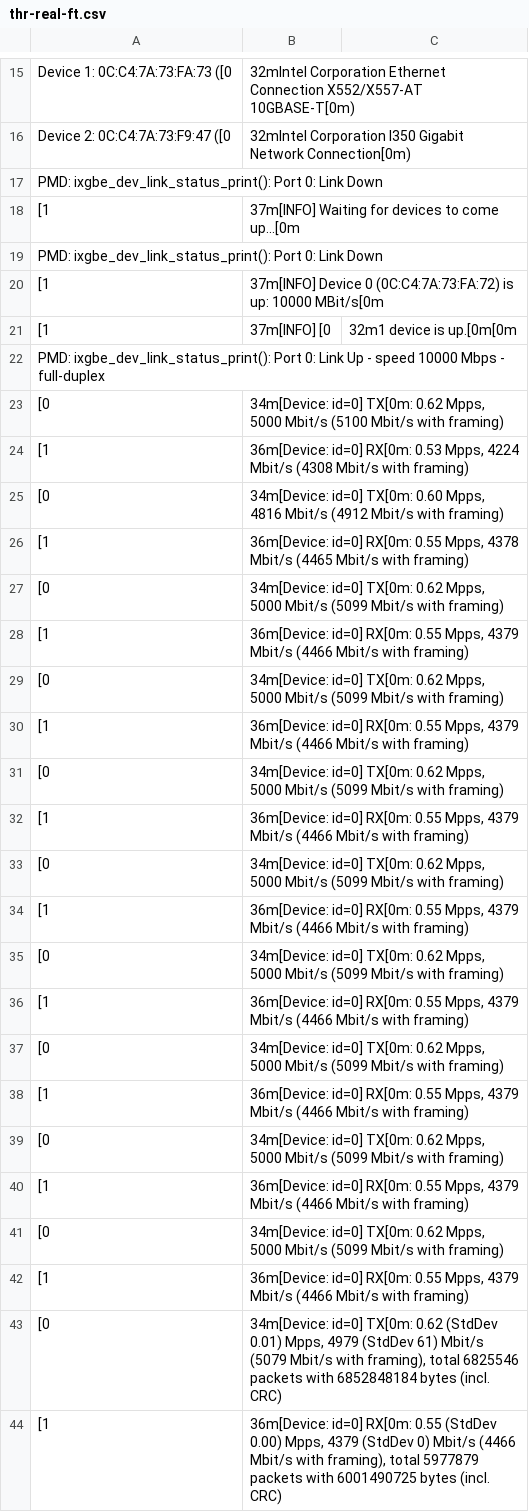
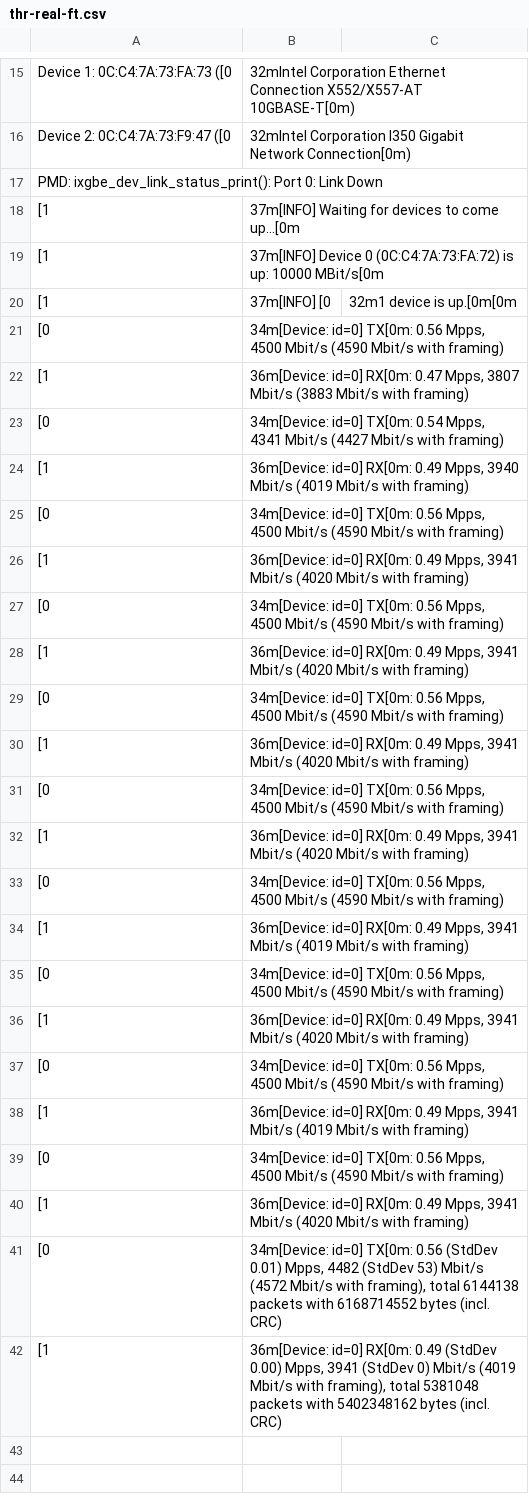
Before and after one commit to eljalalpour/FTSFC, a CSV file: results/single-thread/thr-real-ft.csv, drawn as a sheet; only a part is shown, gaps mark what is left out; removed rows and columns are numbered as before the commit, all else as after; the diff names each change by its address in the sheet, - before the commit and + after, or states it on an @@ line.

Commit message:
Throughput for real chain

```diff
--- a/results/single-thread/thr-real-ft.csv
+++ b/results/single-thread/thr-real-ft.csv
-row 19: PMD: ixgbe_dev_link_status_print(): Port 0: Link Down
-row 22: PMD: ixgbe_dev_link_status_print(): Port 0: Link Up - speed 10000 Mbps - full-duplex
-B21: …id=0] TX[0m: 0.62 Mpps, 5000 Mbit/s (5100 Mbit/s with…
+B21: …id=0] TX[0m: 0.56 Mpps, 4500 Mbit/s (4590 Mbit/s with…
-B22: …id=0] RX[0m: 0.53 Mpps, 4224 Mbit/s (4308 Mbit/s with…
+B22: …id=0] RX[0m: 0.47 Mpps, 3807 Mbit/s (3883 Mbit/s with…
-B23: …id=0] TX[0m: 0.60 Mpps, 4816 Mbit/s (4912 Mbit/s with…
+B23: …id=0] TX[0m: 0.54 Mpps, 4341 Mbit/s (4427 Mbit/s with…
-B24: …id=0] RX[0m: 0.55 Mpps, 4378 Mbit/s (4465 Mbit/s with…
+B24: …id=0] RX[0m: 0.49 Mpps, 3940 Mbit/s (4019 Mbit/s with…
-B25: …id=0] TX[0m: 0.62 Mpps, 5000 Mbit/s (5099 Mbit/s with…
+B25: …id=0] TX[0m: 0.56 Mpps, 4500 Mbit/s (4590 Mbit/s with…
-B26: …id=0] RX[0m: 0.55 Mpps, 4379 Mbit/s (4466 Mbit/s with…
+B26: …id=0] RX[0m: 0.49 Mpps, 3941 Mbit/s (4020 Mbit/s with…
-B27: …id=0] TX[0m: 0.62 Mpps, 5000 Mbit/s (5099 Mbit/s with…
+B27: …id=0] TX[0m: 0.56 Mpps, 4500 Mbit/s (4590 Mbit/s with…
-B28: …id=0] RX[0m: 0.55 Mpps, 4379 Mbit/s (4466 Mbit/s with…
+B28: …id=0] RX[0m: 0.49 Mpps, 3941 Mbit/s (4020 Mbit/s with…
-B29: …id=0] TX[0m: 0.62 Mpps, 5000 Mbit/s (5099 Mbit/s with…
+B29: …id=0] TX[0m: 0.56 Mpps, 4500 Mbit/s (4590 Mbit/s with…
-B30: …id=0] RX[0m: 0.55 Mpps, 4379 Mbit/s (4466 Mbit/s with…
+B30: …id=0] RX[0m: 0.49 Mpps, 3941 Mbit/s (4020 Mbit/s with…
-B31: …id=0] TX[0m: 0.62 Mpps, 5000 Mbit/s (5099 Mbit/s with…
+B31: …id=0] TX[0m: 0.56 Mpps, 4500 Mbit/s (4590 Mbit/s with…
-B32: …id=0] RX[0m: 0.55 Mpps, 4379 Mbit/s (4466 Mbit/s with…
+B32: …id=0] RX[0m: 0.49 Mpps, 3941 Mbit/s (4020 Mbit/s with…
-B33: …id=0] TX[0m: 0.62 Mpps, 5000 Mbit/s (5099 Mbit/s with…
+B33: …id=0] TX[0m: 0.56 Mpps, 4500 Mbit/s (4590 Mbit/s with…
-B34: …id=0] RX[0m: 0.55 Mpps, 4379 Mbit/s (4466 Mbit/s with…
+B34: …id=0] RX[0m: 0.49 Mpps, 3941 Mbit/s (4019 Mbit/s with…
-B35: …id=0] TX[0m: 0.62 Mpps, 5000 Mbit/s (5099 Mbit/s with…
+B35: …id=0] TX[0m: 0.56 Mpps, 4500 Mbit/s (4590 Mbit/s with…
-B36: …id=0] RX[0m: 0.55 Mpps, 4379 Mbit/s (4466 Mbit/s with…
+B36: …id=0] RX[0m: 0.49 Mpps, 3941 Mbit/s (4020 Mbit/s with…
-B37: …id=0] TX[0m: 0.62 Mpps, 5000 Mbit/s (5099 Mbit/s with…
+B37: …id=0] TX[0m: 0.56 Mpps, 4500 Mbit/s (4590 Mbit/s with…
-B38: …id=0] RX[0m: 0.55 Mpps, 4379 Mbit/s (4466 Mbit/s with…
+B38: …id=0] RX[0m: 0.49 Mpps, 3941 Mbit/s (4019 Mbit/s with…
-B39: …id=0] TX[0m: 0.62 Mpps, 5000 Mbit/s (5099 Mbit/s with…
+B39: …id=0] TX[0m: 0.56 Mpps, 4500 Mbit/s (4590 Mbit/s with…
-B40: …id=0] RX[0m: 0.55 Mpps, 4379 Mbit/s (4466 Mbit/s with…
+B40: …id=0] RX[0m: 0.49 Mpps, 3941 Mbit/s (4020 Mbit/s with…
-B41: …id=0] TX[0m: 0.62 (StdDev 0.01) Mpps, 4979 (StdDev 61) Mbit/s (5079 Mbit/s with framing), total 6825546 packets with 6852848184 bytes (incl.…
+B41: …id=0] TX[0m: 0.56 (StdDev 0.01) Mpps, 4482 (StdDev 53) Mbit/s (4572 Mbit/s with framing), total 6144138 packets with 6168714552 bytes (incl.…
-B42: …id=0] RX[0m: 0.55 (StdDev 0.00) Mpps, 4379 (StdDev 0) Mbit/s (4466 Mbit/s with framing), total 5977879 packets with 6001490725 bytes (incl.…
+B42: …id=0] RX[0m: 0.49 (StdDev 0.00) Mpps, 3941 (StdDev 0) Mbit/s (4019 Mbit/s with framing), total 5381048 packets with 5402348162 bytes (incl.…
```
